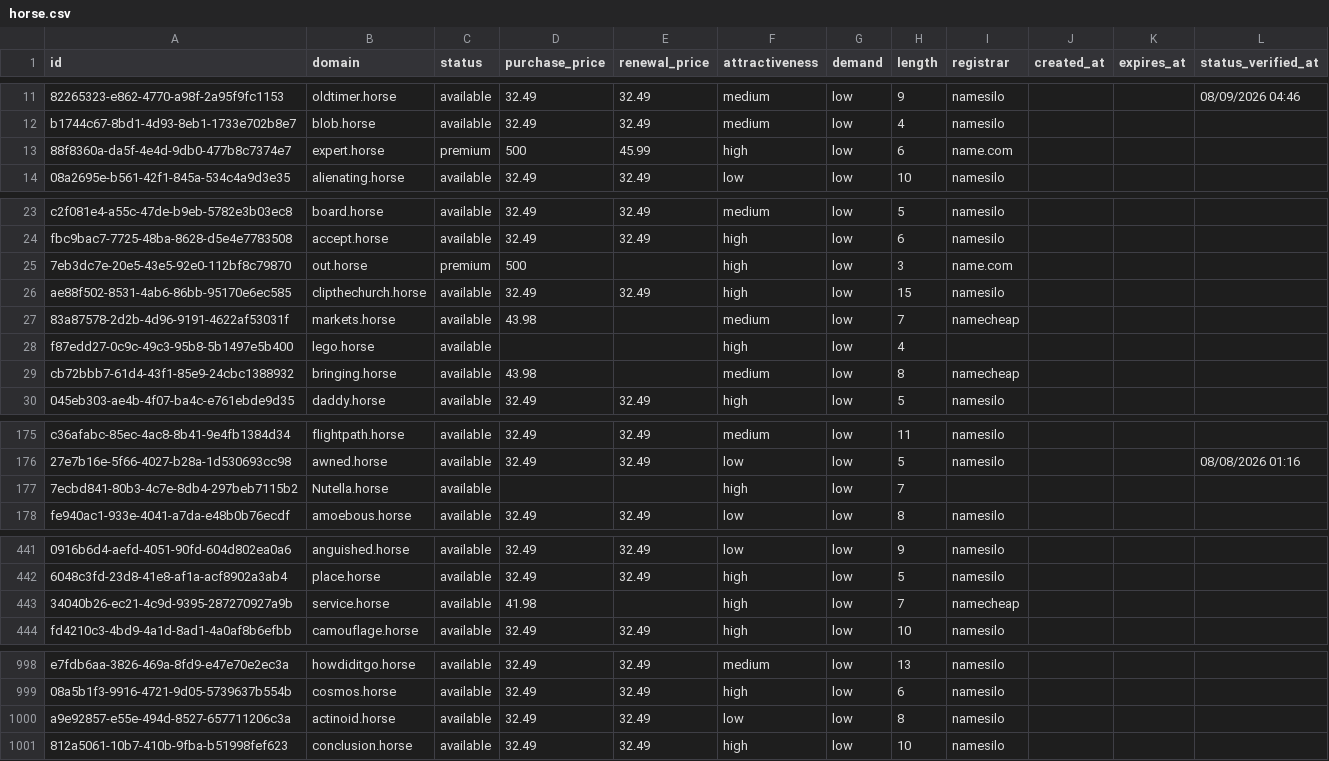
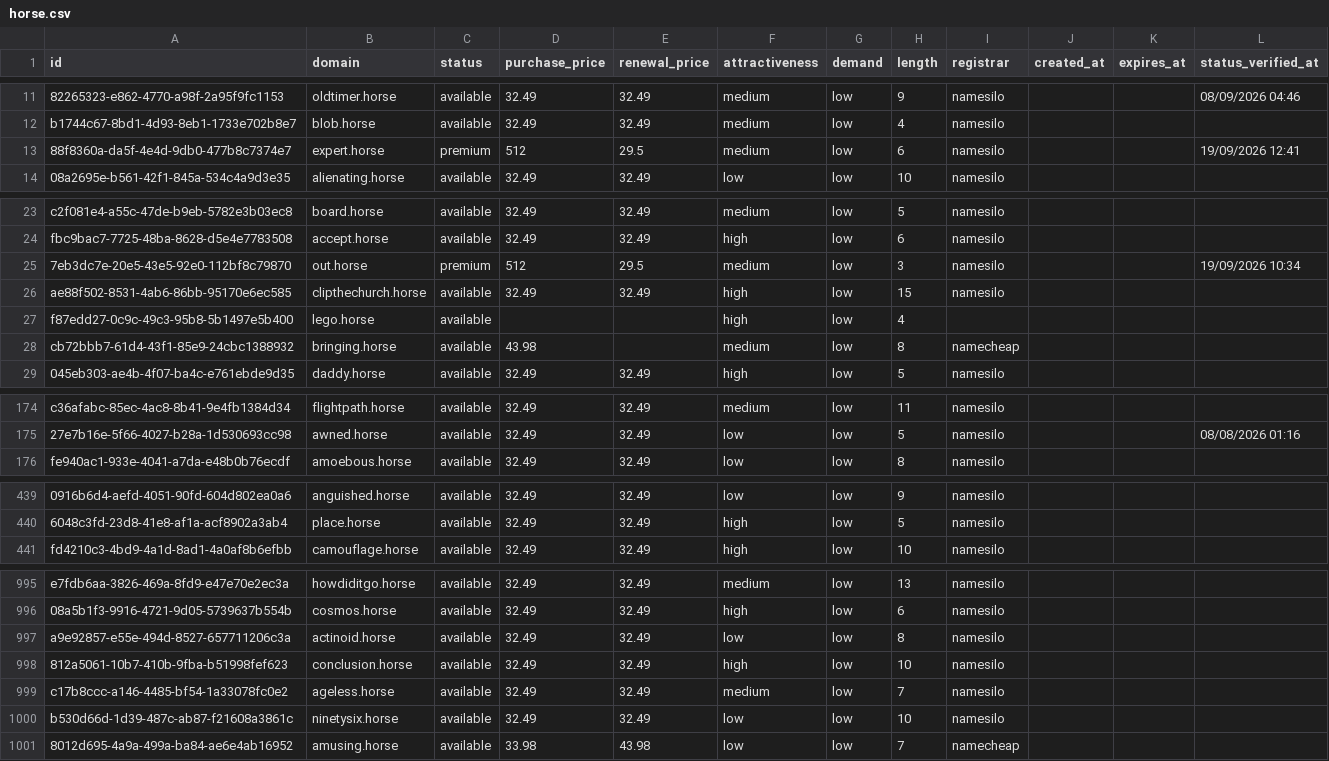
Before and after one commit to UniqueDomains/horse-oneword-domains, a CSV file: horse.csv, drawn as a sheet; only a part is shown, gaps mark what is left out; removed rows and columns are numbered as before the commit, all else as after; the diff covers the shown part only; the diff names each change by its address in the sheet, - before the commit and + after, or states it on an @@ line.

Commit message:
Domains update

```diff
--- a/horse.csv
+++ b/horse.csv
-D13 (purchase_price): 500
+D13 (purchase_price): 512
-E13 (renewal_price): 45.99
+E13 (renewal_price): 29.5
-F13 (attractiveness): high
+F13 (attractiveness): medium
-I13 (registrar): name.com
+I13 (registrar): namesilo
-L13 (status_verified_at): (empty)
+L13 (status_verified_at): 19/09/2026 12:41
-D25 (purchase_price): 500
+D25 (purchase_price): 512
-E25 (renewal_price): (empty)
+E25 (renewal_price): 29.5
-F25 (attractiveness): high
+F25 (attractiveness): medium
-I25 (registrar): name.com
+I25 (registrar): namesilo
-L25 (status_verified_at): (empty)
+L25 (status_verified_at): 19/09/2026 10:34
-row 27: 83a87578-2d2b-4d96-9191-4622af53031f | markets.horse | available | 43.98 |  | medium | low | 7 | namecheap
-row 177: 7ecbd841-80b3-4c7e-8db4-297beb7115b2 | Nutella.horse | available |  |  | high | low | 7
-row 443: 34040b26-ec21-4c9d-9395-287270927a9b | service.horse | available | 41.98 |  | high | low | 7 | namecheap
+row 999: c17b8ccc-a146-4485-bf54-1a33078fc0e2 | ageless.horse | available | 32.49 | 32.49 | medium | low | 7 | namesilo
+row 1000: b530d66d-1d39-487c-ab87-f21608a3861c | ninetysix.horse | available | 32.49 | 32.49 | low | low | 10 | namesilo
+row 1001: 8012d695-4a9a-499a-ba84-ae6e4ab16952 | amusing.horse | available | 33.98 | 43.98 | low | low | 7 | namecheap
```
Also changed, not shown: 49 edited cells elsewhere in this file, 4 other files.
